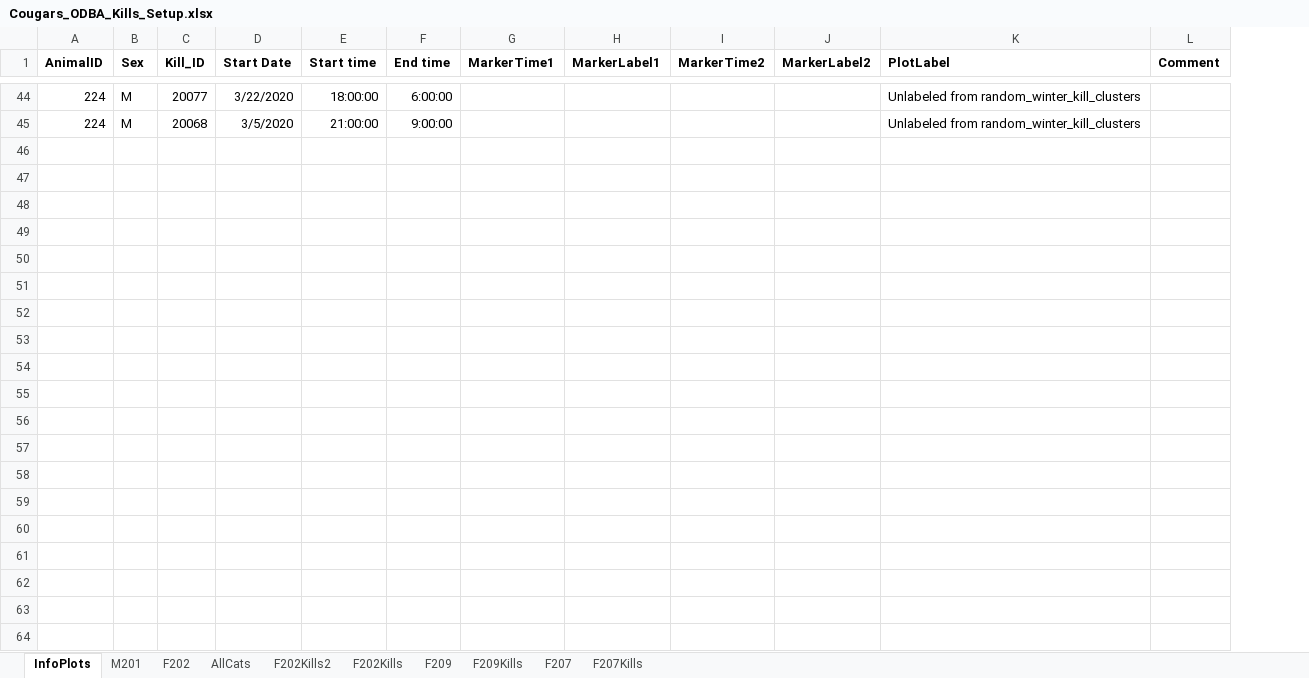
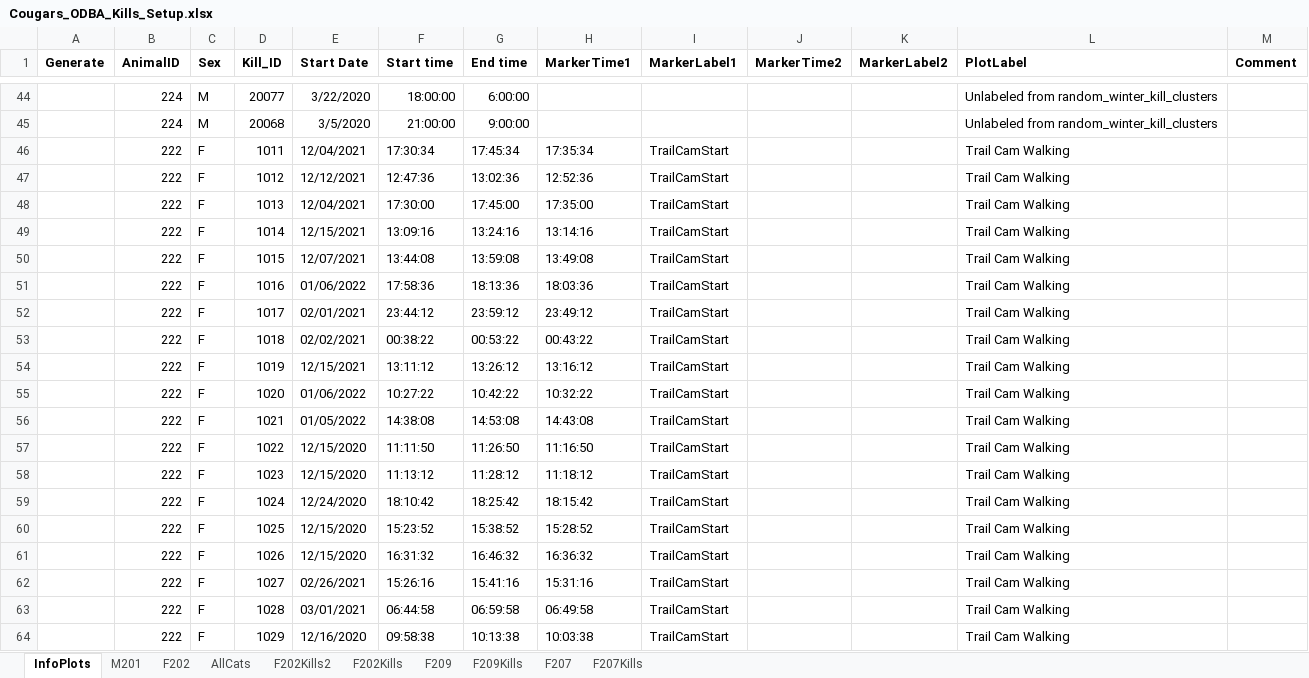
Before and after one commit to osu-mp/ai-capstone, an Excel workbook: data/Cougars_ODBA_Kills_Setup.xlsx, sheet InfoPlots, drawn as a sheet; only a part is shown, gaps mark what is left out; values as stored, in another font and other column widths than the file's, no borders; the diff covers the shown part only; the diff names each change by its address in the sheet, - before the commit and + after, or states it on an @@ line.

Commit message:
Added walk info initial plots

```diff
--- a/data/Cougars_ODBA_Kills_Setup.xlsx (sheet InfoPlots)
+++ b/data/Cougars_ODBA_Kills_Setup.xlsx (sheet InfoPlots)
+column A (Generate), empty
+row 46:  | 222 | F | 1011 | 12/04/2021 | 17:30:34 | 17:45:34 | 17:35:34 | TrailCamStart |  |  | Trail Cam Walking
+row 47:  | 222 | F | 1012 | 12/12/2021 | 12:47:36 | 13:02:36 | 12:52:36 | TrailCamStart |  |  | Trail Cam Walking
+row 48:  | 222 | F | 1013 | 12/04/2021 | 17:30:00 | 17:45:00 | 17:35:00 | TrailCamStart |  |  | Trail Cam Walking
+row 49:  | 222 | F | 1014 | 12/15/2021 | 13:09:16 | 13:24:16 | 13:14:16 | TrailCamStart |  |  | Trail Cam Walking
+row 50:  | 222 | F | 1015 | 12/07/2021 | 13:44:08 | 13:59:08 | 13:49:08 | TrailCamStart |  |  | Trail Cam Walking
+row 51:  | 222 | F | 1016 | 01/06/2022 | 17:58:36 | 18:13:36 | 18:03:36 | TrailCamStart |  |  | Trail Cam Walking
+row 52:  | 222 | F | 1017 | 02/01/2021 | 23:44:12 | 23:59:12 | 23:49:12 | TrailCamStart |  |  | Trail Cam Walking
+row 53:  | 222 | F | 1018 | 02/02/2021 | 00:38:22 | 00:53:22 | 00:43:22 | TrailCamStart |  |  | Trail Cam Walking
+row 54:  | 222 | F | 1019 | 12/15/2021 | 13:11:12 | 13:26:12 | 13:16:12 | TrailCamStart |  |  | Trail Cam Walking
+row 55:  | 222 | F | 1020 | 01/06/2022 | 10:27:22 | 10:42:22 | 10:32:22 | TrailCamStart |  |  | Trail Cam Walking
+row 56:  | 222 | F | 1021 | 01/05/2022 | 14:38:08 | 14:53:08 | 14:43:08 | TrailCamStart |  |  | Trail Cam Walking
+row 57:  | 222 | F | 1022 | 12/15/2020 | 11:11:50 | 11:26:50 | 11:16:50 | TrailCamStart |  |  | Trail Cam Walking
+row 58:  | 222 | F | 1023 | 12/15/2020 | 11:13:12 | 11:28:12 | 11:18:12 | TrailCamStart |  |  | Trail Cam Walking
+row 59:  | 222 | F | 1024 | 12/24/2020 | 18:10:42 | 18:25:42 | 18:15:42 | TrailCamStart |  |  | Trail Cam Walking
+row 60:  | 222 | F | 1025 | 12/15/2020 | 15:23:52 | 15:38:52 | 15:28:52 | TrailCamStart |  |  | Trail Cam Walking
+row 61:  | 222 | F | 1026 | 12/15/2020 | 16:31:32 | 16:46:32 | 16:36:32 | TrailCamStart |  |  | Trail Cam Walking
+row 62:  | 222 | F | 1027 | 02/26/2021 | 15:26:16 | 15:41:16 | 15:31:16 | TrailCamStart |  |  | Trail Cam Walking
+row 63:  | 222 | F | 1028 | 03/01/2021 | 06:44:58 | 06:59:58 | 06:49:58 | TrailCamStart |  |  | Trail Cam Walking
+row 64:  | 222 | F | 1029 | 12/16/2020 | 09:58:38 | 10:13:38 | 10:03:38 | TrailCamStart |  |  | Trail Cam Walking
```
Also changed, not shown: 67 added rows elsewhere in this sheet.
